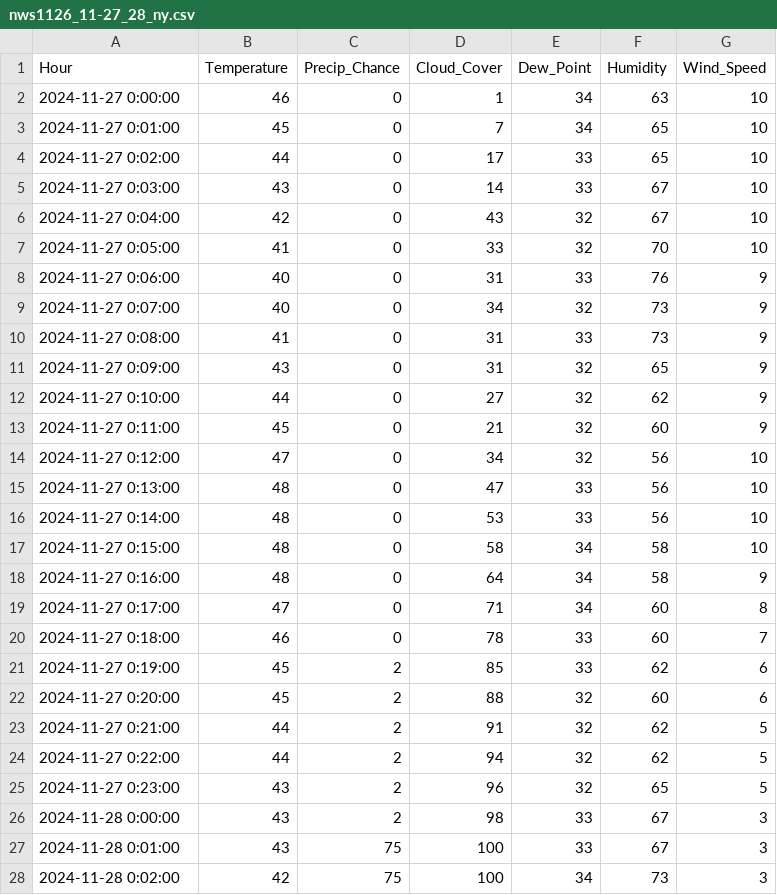
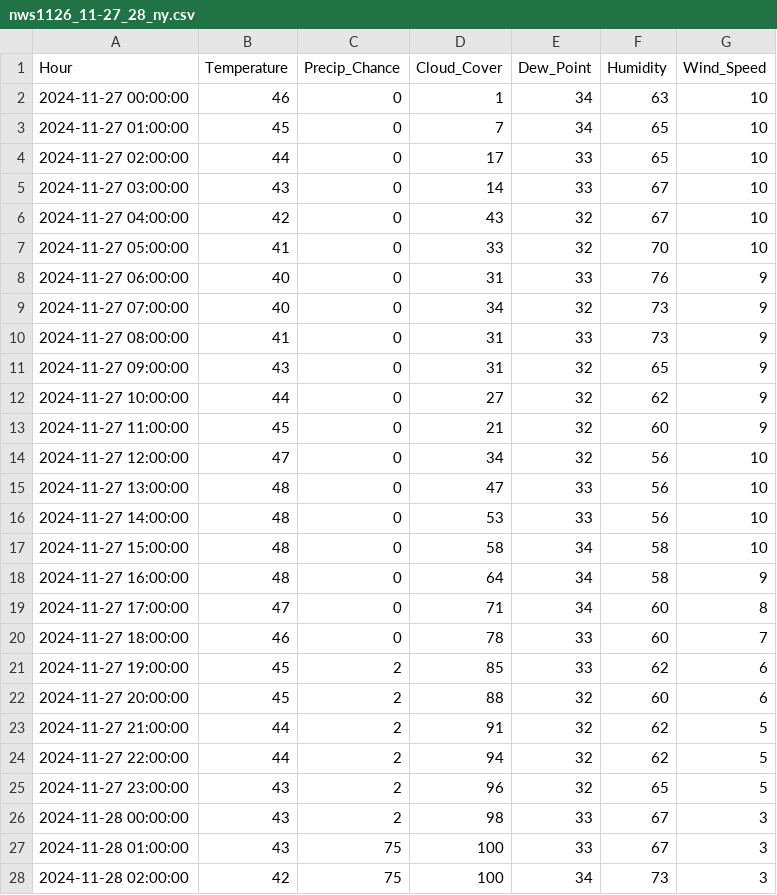
Before and after one commit to JonCelebi/Forecasting_Scrapping, a CSV file: forecasts_11-26/nws1126_11-27_28_ny.csv, drawn as a sheet; only a part is shown; the diff covers the shown part only.

Commit message:
Update nws1126_11-27_28_ny.csv

```diff
--- a/forecasts_11-26/nws1126_11-27_28_ny.csv
+++ b/forecasts_11-26/nws1126_11-27_28_ny.csv
@@ -1,28 +1,28 @@
 Hour,Temperature,Precip_Chance,Cloud_Cover,Dew_Point,Humidity,Wind_Speed
-2024-11-27 0:00:00,46,0,1,34,63,10
-2024-11-27 0:01:00,45,0,7,34,65,10
-2024-11-27 0:02:00,44,0,17,33,65,10
-2024-11-27 0:03:00,43,0,14,33,67,10
-2024-11-27 0:04:00,42,0,43,32,67,10
-2024-11-27 0:05:00,41,0,33,32,70,10
-2024-11-27 0:06:00,40,0,31,33,76,9
-2024-11-27 0:07:00,40,0,34,32,73,9
-2024-11-27 0:08:00,41,0,31,33,73,9
-2024-11-27 0:09:00,43,0,31,32,65,9
-2024-11-27 0:10:00,44,0,27,32,62,9
-2024-11-27 0:11:00,45,0,21,32,60,9
-2024-11-27 0:12:00,47,0,34,32,56,10
-2024-11-27 0:13:00,48,0,47,33,56,10
-2024-11-27 0:14:00,48,0,53,33,56,10
-2024-11-27 0:15:00,48,0,58,34,58,10
-2024-11-27 0:16:00,48,0,64,34,58,9
-2024-11-27 0:17:00,47,0,71,34,60,8
-2024-11-27 0:18:00,46,0,78,33,60,7
-2024-11-27 0:19:00,45,2,85,33,62,6
-2024-11-27 0:20:00,45,2,88,32,60,6
-2024-11-27 0:21:00,44,2,91,32,62,5
-2024-11-27 0:22:00,44,2,94,32,62,5
-2024-11-27 0:23:00,43,2,96,32,65,5
-2024-11-28 0:00:00,43,2,98,33,67,3
-2024-11-28 0:01:00,43,75,100,33,67,3
-2024-11-28 0:02:00,42,75,100,34,73,3
+2024-11-27 00:00:00,46,0,1,34,63,10
+2024-11-27 01:00:00,45,0,7,34,65,10
+2024-11-27 02:00:00,44,0,17,33,65,10
+2024-11-27 03:00:00,43,0,14,33,67,10
+2024-11-27 04:00:00,42,0,43,32,67,10
+2024-11-27 05:00:00,41,0,33,32,70,10
+2024-11-27 06:00:00,40,0,31,33,76,9
+2024-11-27 07:00:00,40,0,34,32,73,9
+2024-11-27 08:00:00,41,0,31,33,73,9
+2024-11-27 09:00:00,43,0,31,32,65,9
+2024-11-27 10:00:00,44,0,27,32,62,9
+2024-11-27 11:00:00,45,0,21,32,60,9
+2024-11-27 12:00:00,47,0,34,32,56,10
+2024-11-27 13:00:00,48,0,47,33,56,10
+2024-11-27 14:00:00,48,0,53,33,56,10
+2024-11-27 15:00:00,48,0,58,34,58,10
+2024-11-27 16:00:00,48,0,64,34,58,9
+2024-11-27 17:00:00,47,0,71,34,60,8
+2024-11-27 18:00:00,46,0,78,33,60,7
+2024-11-27 19:00:00,45,2,85,33,62,6
+2024-11-27 20:00:00,45,2,88,32,60,6
+2024-11-27 21:00:00,44,2,91,32,62,5
+2024-11-27 22:00:00,44,2,94,32,62,5
+2024-11-27 23:00:00,43,2,96,32,65,5
+2024-11-28 00:00:00,43,2,98,33,67,3
+2024-11-28 01:00:00,43,75,100,33,67,3
+2024-11-28 02:00:00,42,75,100,34,73,3
```
Also changed, not shown: 21 edited cells elsewhere in this file.
